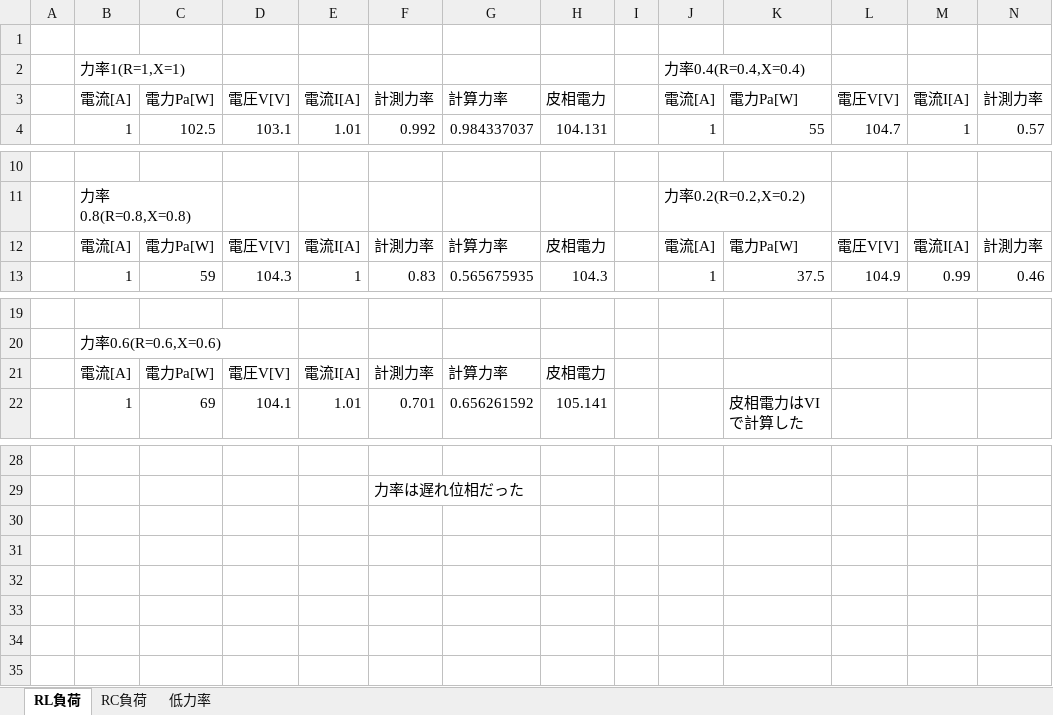
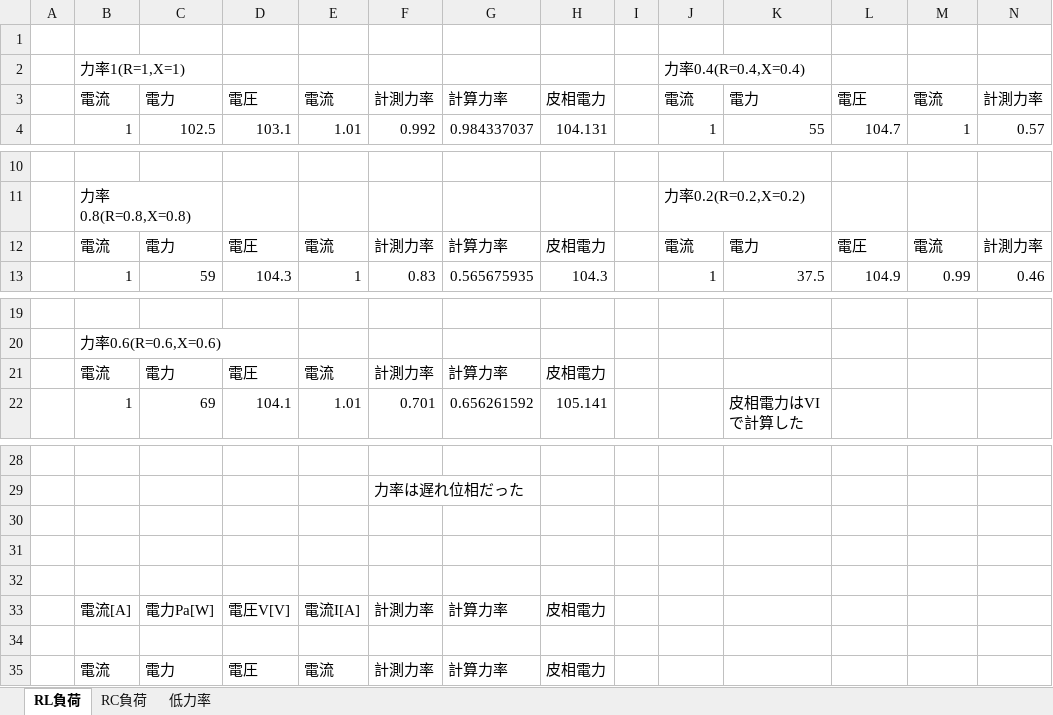
Before and after one commit to m20027/TMCIT-3rd-Report, an Excel workbook: powerfactor/data/1-1.xlsx, sheet RL負荷, drawn as a sheet; only a part is shown, gaps mark what is left out; values as stored, in another font and other column widths than the file's, no borders; charts and pictures not drawn; rows hold the shown columns only; the diff names each change by its address in the sheet, - before the commit and + after, or states it on an @@ line.

```diff
--- a/powerfactor/data/1-1.xlsx (sheet RL負荷)
+++ b/powerfactor/data/1-1.xlsx (sheet RL負荷)
-B3: 電流[A]
+B3: 電流
-C3: 電力Pa[W]
+C3: 電力
-D3: 電圧V[V]
+D3: 電圧
-E3: 電流I[A]
+E3: 電流
-J3: 電流[A]
+J3: 電流
-K3: 電力Pa[W]
+K3: 電力
-L3: 電圧V[V]
+L3: 電圧
-M3: 電流I[A]
+M3: 電流
-B12: 電流[A]
+B12: 電流
-C12: 電力Pa[W]
+C12: 電力
-D12: 電圧V[V]
+D12: 電圧
-E12: 電流I[A]
+E12: 電流
-J12: 電流[A]
+J12: 電流
-K12: 電力Pa[W]
+K12: 電力
-L12: 電圧V[V]
+L12: 電圧
-M12: 電流I[A]
+M12: 電流
-B21: 電流[A]
+B21: 電流
-C21: 電力Pa[W]
+C21: 電力
-D21: 電圧V[V]
+D21: 電圧
-E21: 電流I[A]
+E21: 電流
+row 30: (empty)
+row 31: (empty)
+row 32: (empty)
+row 33:  | 電流[A] | 電力Pa[W] | 電圧V[V] | 電流I[A] | 計測力率 | 計算力率 | 皮相電力
+row 34: (empty)
+row 35:  | 電流 | 電力 | 電圧 | 電流 | 計測力率 | 計算力率 | 皮相電力
```
Also changed, not shown: sheet RC負荷, sheet 低力率, 14 other files.
